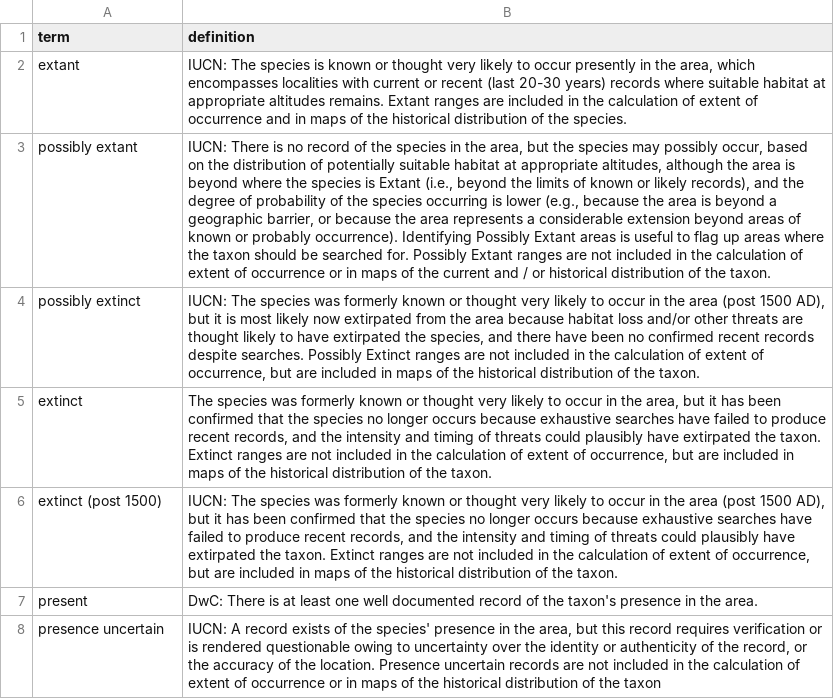
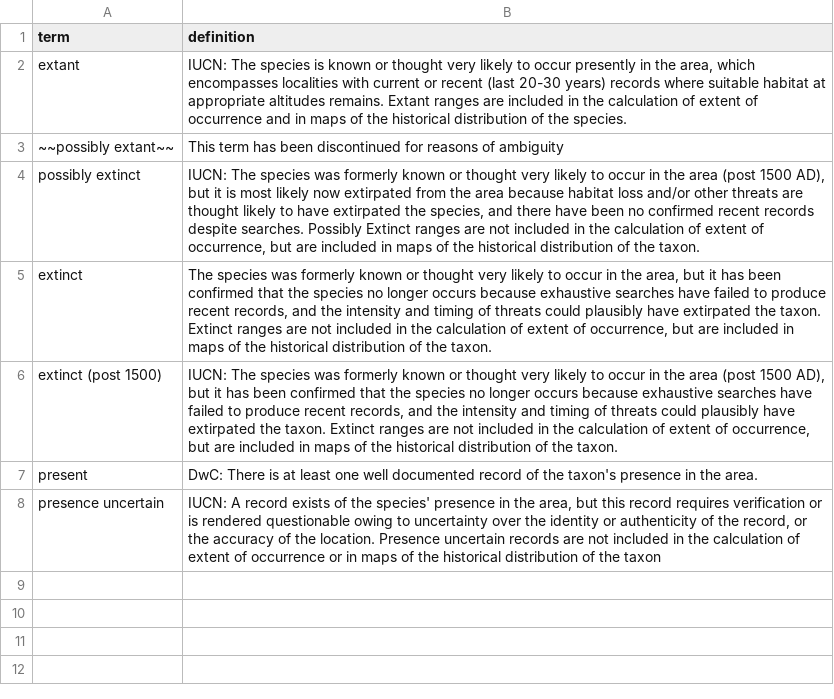
Before and after one commit to qgroom/ias-dwc-proposal, a TSV file: vocabulary/presence.tsv, drawn as a sheet; removed rows and columns are numbered as before the commit, all else as after; the diff names each change by its address in the sheet, - before the commit and + after, or states it on an @@ line.

Commit message:
Update presence.tsv

```diff
--- a/vocabulary/presence.tsv
+++ b/vocabulary/presence.tsv
-row 3: possibly extant | IUCN: There is no record of the species in the area, but the species may possibly occur, based on the distribution of potentially suitable habitat at appropriate altitudes, although the area is beyond where the species is Extant (i.e., beyond the limits of known or likely records), and the degree of probability of the species occurring is lower (e.g., because the area is beyond a geographic barrier, or because the area represents a considerable extension beyond areas of known or probably occurrence). Identifying Possibly Extant areas is useful to flag up areas where the taxon should be searched for. Possibly Extant ranges are not included in the calculation of extent of occurrence or in maps of the current and / or historical distribution of the taxon.
+row 3: ~~possibly extant~~ | This term has been discontinued for reasons of ambiguity
```
